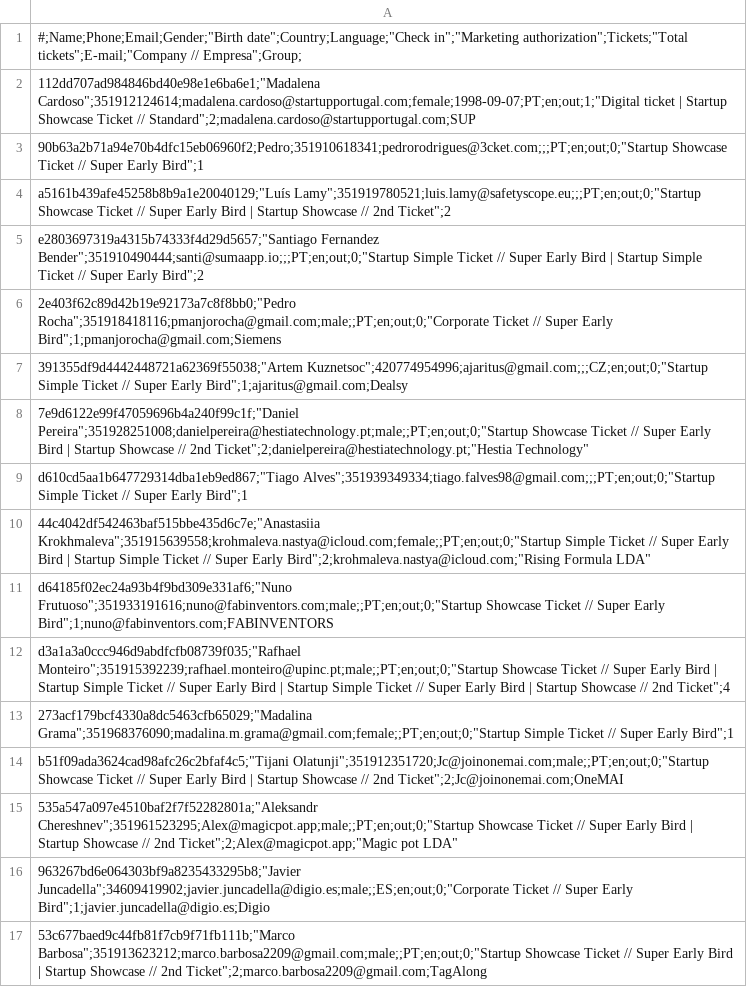
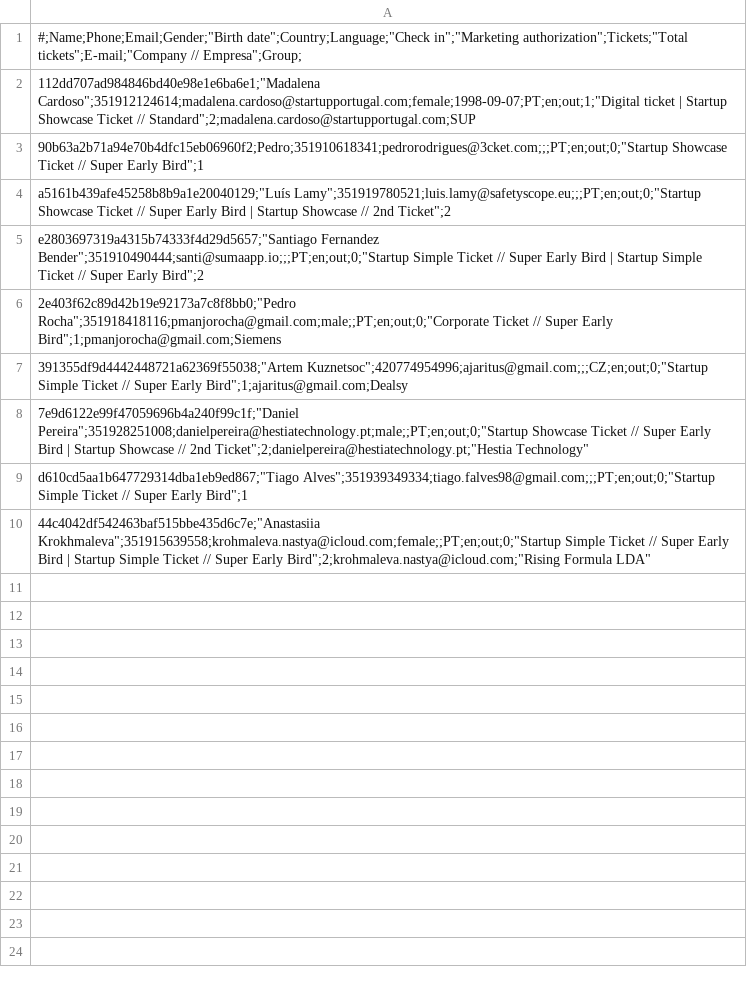
Before and after one commit to jpndmatos/SIMsync, a CSV file: participants.csv, drawn as a sheet.

```diff
--- a/participants.csv
+++ b/participants.csv
@@ -10,8 +10 @@
 "44c4042df542463baf515bbe435d6c7e;""Anastasiia Krokhmaleva"";351915639558;krohmaleva.nastya@icloud.com;female;;PT;en;out;0;""Startup Simple Ticket // Super Early Bird | Startup Simple Ticket // Super Early Bird"";2;krohmaleva.nastya@icloud.com;""Rising Formula LDA"""
-"d64185f02ec24a93b4f9bd309e331af6;""Nuno Frutuoso"";351933191616;nuno@fabinventors.com;male;;PT;en;out;0;""Startup Showcase Ticket // Super Early Bird"";1;nuno@fabinventors.com;FABINVENTORS"
-"d3a1a3a0ccc946d9abdfcfb08739f035;""Rafhael Monteiro"";351915392239;rafhael.monteiro@upinc.pt;male;;PT;en;out;0;""Startup Showcase Ticket // Super Early Bird | Startup Simple Ticket // Super Early Bird | Startup Simple Ticket // Super Early Bird | Startup Showcase // 2nd Ticket"";4"
-"273acf179bcf4330a8dc5463cfb65029;""Madalina Grama"";351968376090;madalina.m.grama@gmail.com;female;;PT;en;out;0;""Startup Simple Ticket // Super Early Bird"";1"
-"b51f09ada3624cad98afc26c2bfaf4c5;""Tijani Olatunji"";351912351720;Jc@joinonemai.com;male;;PT;en;out;0;""Startup Showcase Ticket // Super Early Bird | Startup Showcase // 2nd Ticket"";2;Jc@joinonemai.com;OneMAI"
-"535a547a097e4510baf2f7f52282801a;""Aleksandr Chereshnev"";351961523295;Alex@magicpot.app;male;;PT;en;out;0;""Startup Showcase Ticket // Super Early Bird | Startup Showcase // 2nd Ticket"";2;Alex@magicpot.app;""Magic pot LDA"""
-"963267bd6e064303bf9a8235433295b8;""Javier Juncadella"";34609419902;javier.juncadella@digio.es;male;;ES;en;out;0;""Corporate Ticket // Super Early Bird"";1;javier.juncadella@digio.es;Digio"
-"53c677baed9c44fb81f7cb9f71fb111b;""Marco Barbosa"";351913623212;marco.barbosa2209@gmail.com;male;;PT;en;out;0;""Startup Showcase Ticket // Super Early Bird | Startup Showcase // 2nd Ticket"";2;marco.barbosa2209@gmail.com;TagAlong"
```
Also changed, not shown: 1 other file.
